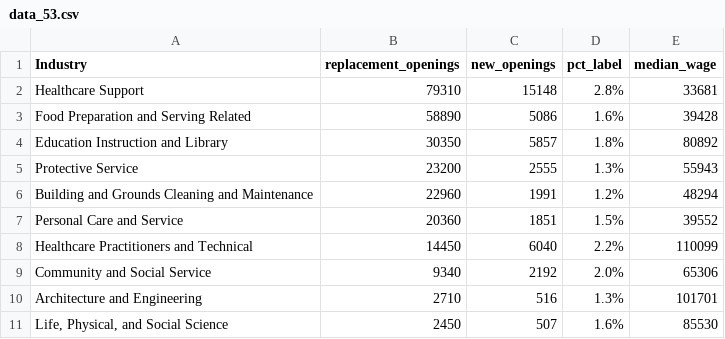
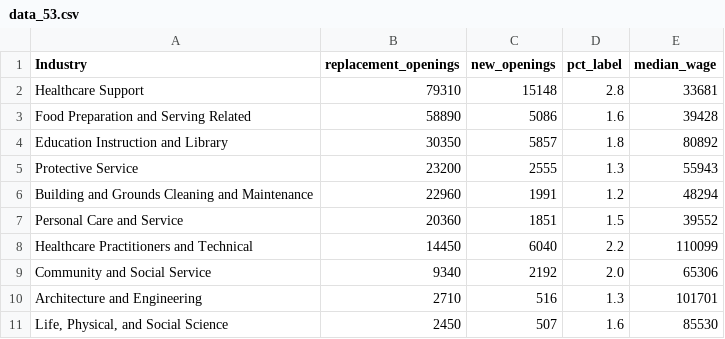
Before and after one commit to adamrsantos/wdp_employment_projection_bar1, a CSV file: data_53.csv, drawn as a sheet.

Commit message:
adding data labels to bars

```diff
--- a/data_53.csv
+++ b/data_53.csv
@@ -1,11 +1,11 @@
 Industry,replacement_openings,new_openings,pct_label,median_wage
-Healthcare Support,79310,15148,2.8%,33681
-Food Preparation and Serving Related,58890,5086,1.6%,39428
-Education Instruction and Library,30350,5857,1.8%,80892
-Protective Service,23200,2555,1.3%,55943
-Building and Grounds Cleaning and Maintenance,22960,1991,1.2%,48294
-Personal Care and Service,20360,1851,1.5%,39552
-Healthcare Practitioners and Technical,14450,6040,2.2%,110099
-Community and Social Service,9340,2192,2.0%,65306
-Architecture and Engineering,2710,516,1.3%,101701
-"Life, Physical, and Social Science",2450,507,1.6%,85530
+Healthcare Support,79310,15148,2.8,33681
+Food Preparation and Serving Related,58890,5086,1.6,39428
+Education Instruction and Library,30350,5857,1.8,80892
+Protective Service,23200,2555,1.3,55943
+Building and Grounds Cleaning and Maintenance,22960,1991,1.2,48294
+Personal Care and Service,20360,1851,1.5,39552
+Healthcare Practitioners and Technical,14450,6040,2.2,110099
+Community and Social Service,9340,2192,2.0,65306
+Architecture and Engineering,2710,516,1.3,101701
+"Life, Physical, and Social Science",2450,507,1.6,85530
```
Also changed, not shown: 1 other file.
